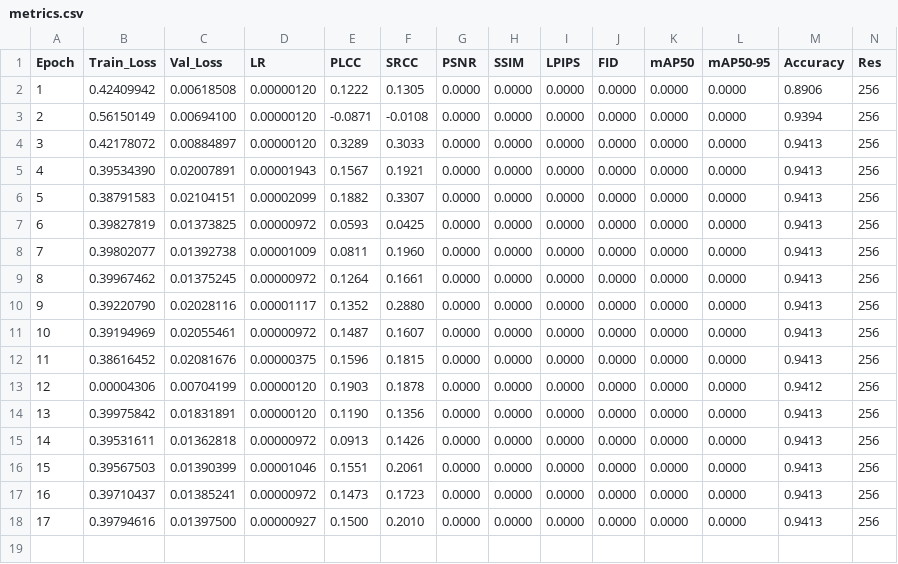
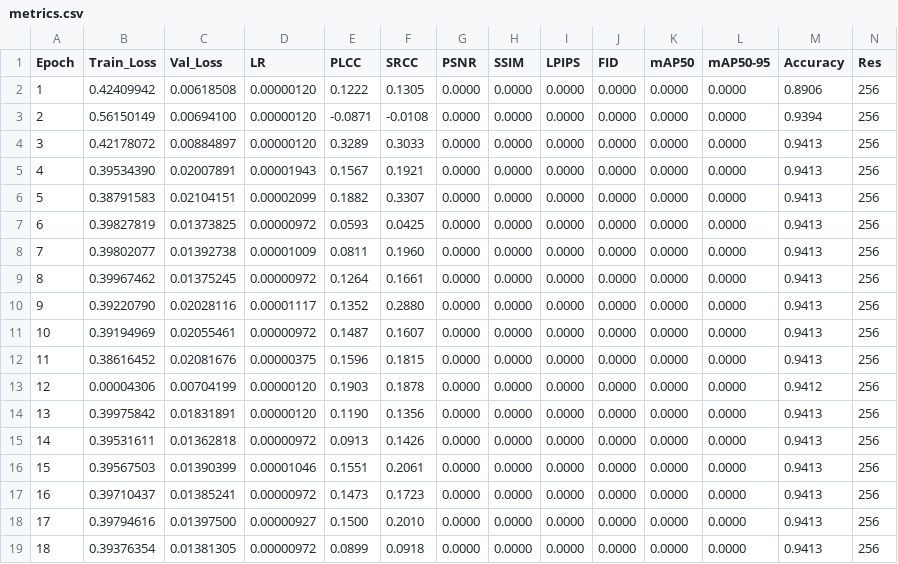
Before and after one commit to lemgenda/lemgendary-pretrained-models, a CSV file: nima_authenticity/metrics.csv, drawn as a sheet; only a part is shown; rows hold the shown columns only; the diff names each change by its address in the sheet, - before the commit and + after, or states it on an @@ line.

Commit message:
Update Progress artifacts for nima_authenticity (Epoch 18)

```diff
--- a/nima_authenticity/metrics.csv
+++ b/nima_authenticity/metrics.csv
+row 19: 18 | 0.39376354 | 0.01381305 | 0.00000972 | 0.0899 | 0.0918 | 0.0000 | 0.0000 | 0.0000 | 0.0000 | 0.0000 | 0.0000 | 0.9413 | 256
```
Also changed, not shown: 1 other file.
